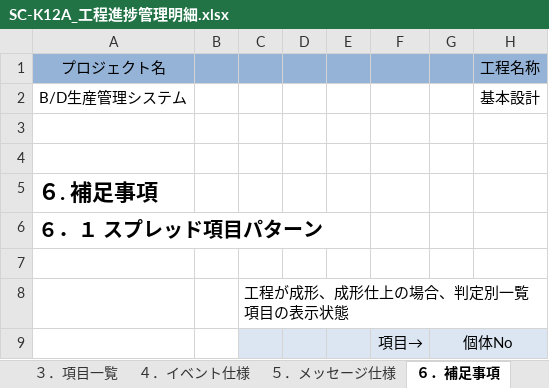
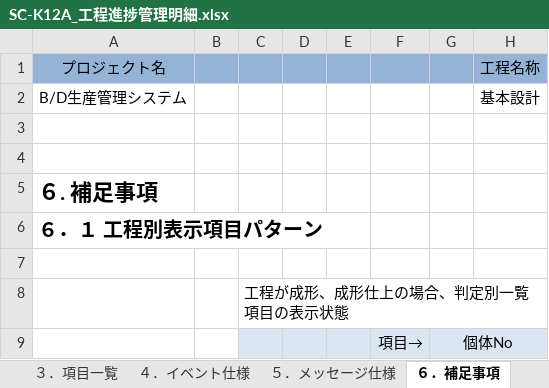
Before and after one commit to LeviDlflu/backdoor, an Excel workbook: 01_基本設計書/20200220リリース/SC-K12A_工程進捗管理明細.xlsx, sheet ６．補足事項, drawn as a sheet; only a part is shown; values as stored, in another font and other column widths than the file's, no borders; the diff names each change by its address in the sheet, - before the commit and + after, or states it on an @@ line.

```diff
--- a/01_基本設計書/20200220リリース/SC-K12A_工程進捗管理明細.xlsx (sheet ６．補足事項)
+++ b/01_基本設計書/20200220リリース/SC-K12A_工程進捗管理明細.xlsx (sheet ６．補足事項)
-A6: ６．１ スプレッド項目パターン
+A6: ６．１ 工程別表示項目パターン
```
Also changed, not shown: sheet ４．イベント仕様, 01_基本設計書/20200220リリース/SC-K12_工程進捗管理.xlsx.
